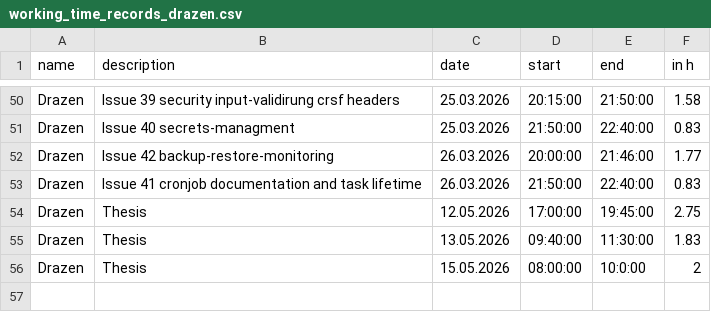
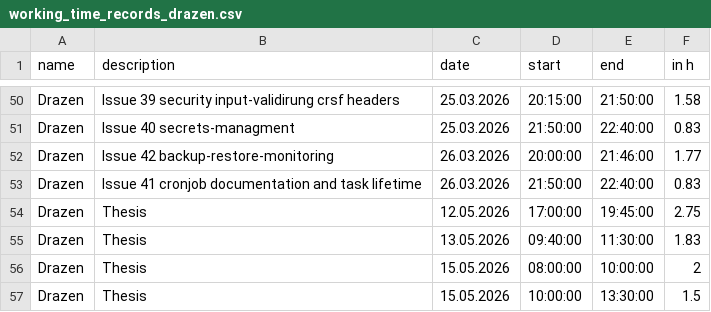
Before and after one commit to kiDra94/EffSync, a CSV file: working_time_records_drazen.csv, drawn as a sheet; only a part is shown, gaps mark what is left out.

Commit message:
#60: updated workingtime

```diff
--- a/working_time_records_drazen.csv
+++ b/working_time_records_drazen.csv
@@ -55,2 +55,3 @@ Drazen,Thesis,12.05.2026,17:00:00,19:45:00,2.75
 Drazen,Thesis,13.05.2026,09:40:00,11:30:00,1.83
-Drazen,Thesis,15.05.2026,08:00:00,10:0:00,2
+Drazen,Thesis,15.05.2026,08:00:00,10:00:00,2
+Drazen,Thesis,15.05.2026,10:00:00,13:30:00,1.5
```
